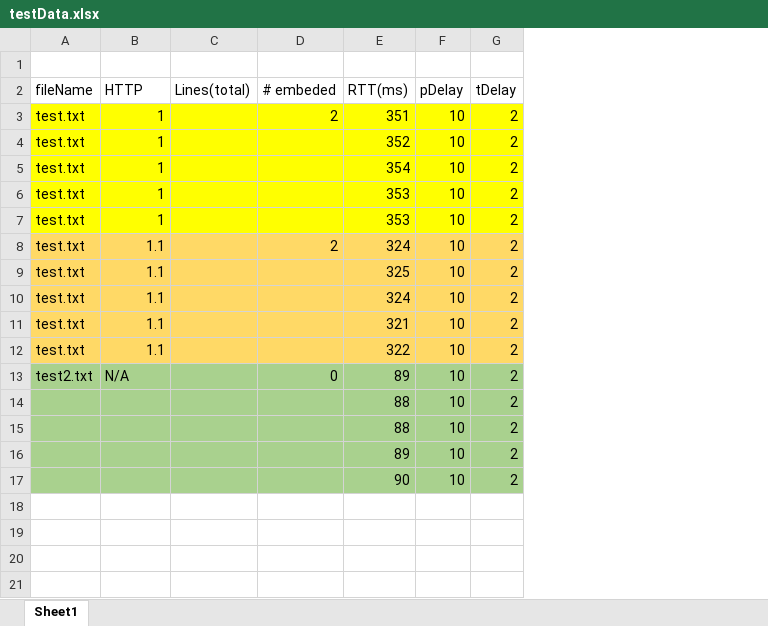
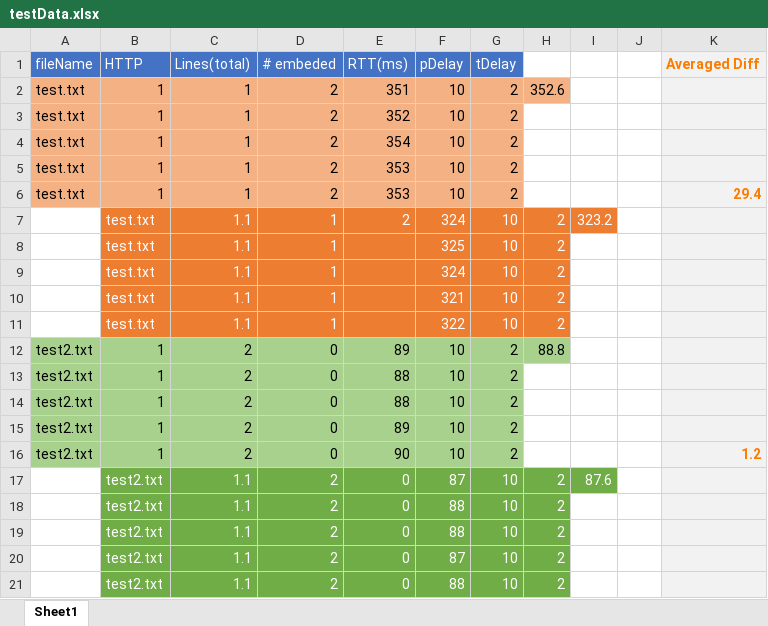
Before and after one commit to lavalle00/cs305_proj1_blargslavalle, an Excel workbook: testData.xlsx, sheet Sheet1, drawn as a sheet; only a part is shown; values as stored, in another font and other column widths than the file's, no borders; charts and pictures not drawn; removed rows and columns are numbered as before the commit, all else as after; the diff covers the shown part only; the diff names each change by its address in the sheet, - before the commit and + after, or states it on an @@ line.

```diff
--- a/testData.xlsx (sheet Sheet1)
+++ b/testData.xlsx (sheet Sheet1)
+column H, row 2: 352.6; row 12: 88.8
+column I, empty
+column J, empty
+column K (Averaged Diff), row 6: 29.4
-row 1: (empty)
@@ A1:G1 fill: none → #4472C4, text colour: black → #FFFFFF @@
-A2:G6 fill: #FFFF00
+A2:G6 fill: #F4B183
-C2:C6 (Lines(total)): (empty)
+C2:C6 (Lines(total)): 1
-D3:D6 (# embeded): (empty)
+D3:D6 (# embeded): 2
-row 8: test.txt | 1.1 |  | 2 | 324 | 10 | 2
-row 9: test.txt | 1.1 |  |  | 325 | 10 | 2
-row 10: test.txt | 1.1 |  |  | 324 | 10 | 2
-row 11: test.txt | 1.1 |  |  | 321 | 10 | 2
-row 12: test.txt | 1.1 |  |  | 322 | 10 | 2
+row 7:  | test.txt | 1.1 | 1 | 2 | 324 | 10 | 2 | 323.2
+row 8:  | test.txt | 1.1 | 1 |  | 325 | 10 | 2
+row 9:  | test.txt | 1.1 | 1 |  | 324 | 10 | 2
+row 10:  | test.txt | 1.1 | 1 |  | 321 | 10 | 2
+row 11:  | test.txt | 1.1 | 1 |  | 322 | 10 | 2
-B12 (HTTP): N/A
+B12 (HTTP): 1
-C12 (Lines(total)): (empty)
+C12 (Lines(total)): 2
-row 14:  |  |  |  | 88 | 10 | 2
-row 15:  |  |  |  | 88 | 10 | 2
-row 16:  |  |  |  | 89 | 10 | 2
-row 17:  |  |  |  | 90 | 10 | 2
+row 13: test2.txt | 1 | 2 | 0 | 88 | 10 | 2
+row 14: test2.txt | 1 | 2 | 0 | 88 | 10 | 2
+row 15: test2.txt | 1 | 2 | 0 | 89 | 10 | 2
+row 16: test2.txt | 1 | 2 | 0 | 90 | 10 | 2 |  |  |  | 1.2
+row 17:  | test2.txt | 1.1 | 2 | 0 | 87 | 10 | 2 | 87.6
+row 18:  | test2.txt | 1.1 | 2 | 0 | 88 | 10 | 2
+row 19:  | test2.txt | 1.1 | 2 | 0 | 88 | 10 | 2
+row 20:  | test2.txt | 1.1 | 2 | 0 | 87 | 10 | 2
+row 21:  | test2.txt | 1.1 | 2 | 0 | 88 | 10 | 2
```
Also changed, not shown: 20 added rows elsewhere in this sheet, charts or pictures, 34 other files.
